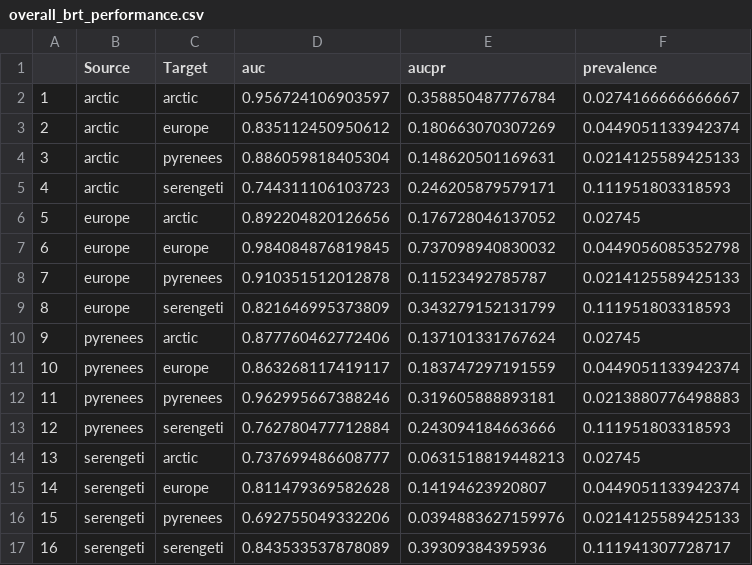
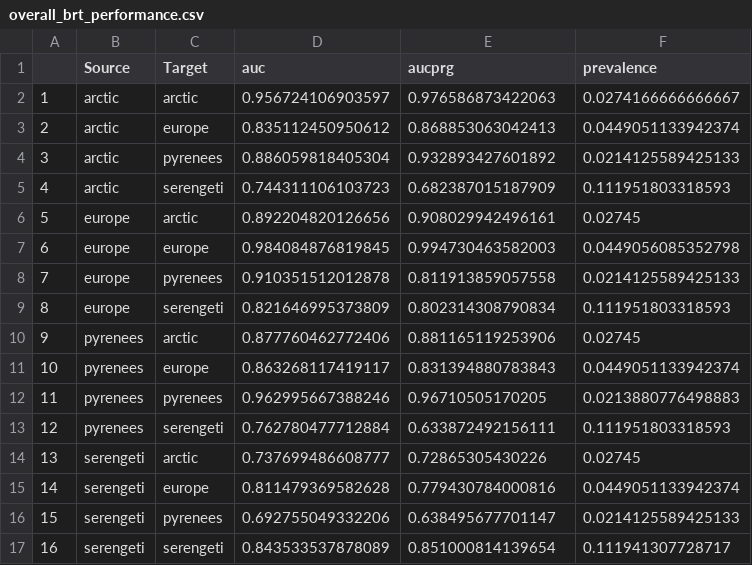
Before and after one commit to MJousse/Chapt-NicheSpace, a CSV file: data/checkpoints/overall_brt_performance.csv, drawn as a sheet.

Commit message:
BRT performance results

```diff
--- a/data/checkpoints/overall_brt_performance.csv
+++ b/data/checkpoints/overall_brt_performance.csv
@@ -1,17 +1,17 @@
-"","Source","Target","auc","aucpr","prevalence"
-"1","arctic","arctic",0.956724106903597,0.358850487776784,0.0274166666666667
-"2","arctic","europe",0.835112450950612,0.180663070307269,0.0449051133942374
-"3","arctic","pyrenees",0.886059818405304,0.148620501169631,0.0214125589425133
-"4","arctic","serengeti",0.744311106103723,0.246205879579171,0.111951803318593
-"5","europe","arctic",0.892204820126656,0.176728046137052,0.02745
-"6","europe","europe",0.984084876819845,0.737098940830032,0.0449056085352798
-"7","europe","pyrenees",0.910351512012878,0.11523492785787,0.0214125589425133
-"8","europe","serengeti",0.821646995373809,0.343279152131799,0.111951803318593
-"9","pyrenees","arctic",0.877760462772406,0.137101331767624,0.02745
-"10","pyrenees","europe",0.863268117419117,0.183747297191559,0.0449051133942374
-"11","pyrenees","pyrenees",0.962995667388246,0.319605888893181,0.0213880776498883
-"12","pyrenees","serengeti",0.762780477712884,0.243094184663666,0.111951803318593
-"13","serengeti","arctic",0.737699486608777,0.0631518819448213,0.02745
-"14","serengeti","europe",0.811479369582628,0.14194623920807,0.0449051133942374
-"15","serengeti","pyrenees",0.692755049332206,0.0394883627159976,0.0214125589425133
-"16","serengeti","serengeti",0.843533537878089,0.39309384395936,0.111941307728717
+"","Source","Target","auc","aucprg","prevalence"
+"1","arctic","arctic",0.956724106903597,0.976586873422063,0.0274166666666667
+"2","arctic","europe",0.835112450950612,0.868853063042413,0.0449051133942374
+"3","arctic","pyrenees",0.886059818405304,0.932893427601892,0.0214125589425133
+"4","arctic","serengeti",0.744311106103723,0.682387015187909,0.111951803318593
+"5","europe","arctic",0.892204820126656,0.908029942496161,0.02745
+"6","europe","europe",0.984084876819845,0.994730463582003,0.0449056085352798
+"7","europe","pyrenees",0.910351512012878,0.811913859057558,0.0214125589425133
+"8","europe","serengeti",0.821646995373809,0.802314308790834,0.111951803318593
+"9","pyrenees","arctic",0.877760462772406,0.881165119253906,0.02745
+"10","pyrenees","europe",0.863268117419117,0.831394880783843,0.0449051133942374
+"11","pyrenees","pyrenees",0.962995667388246,0.96710505170205,0.0213880776498883
+"12","pyrenees","serengeti",0.762780477712884,0.633872492156111,0.111951803318593
+"13","serengeti","arctic",0.737699486608777,0.72865305430226,0.02745
+"14","serengeti","europe",0.811479369582628,0.779430784000816,0.0449051133942374
+"15","serengeti","pyrenees",0.692755049332206,0.638495677701147,0.0214125589425133
+"16","serengeti","serengeti",0.843533537878089,0.851000814139654,0.111941307728717
```
Also changed, not shown: 7 other files.
